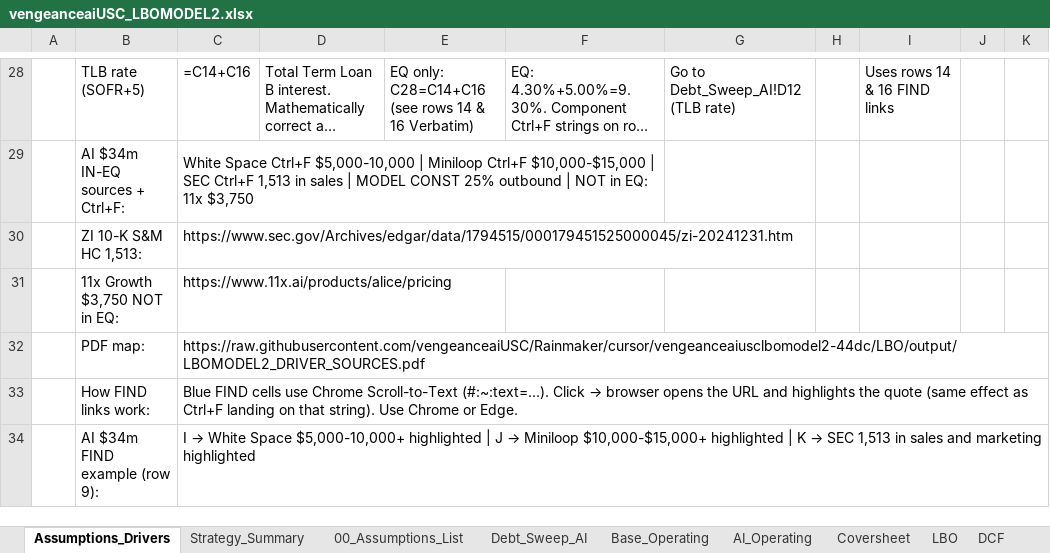
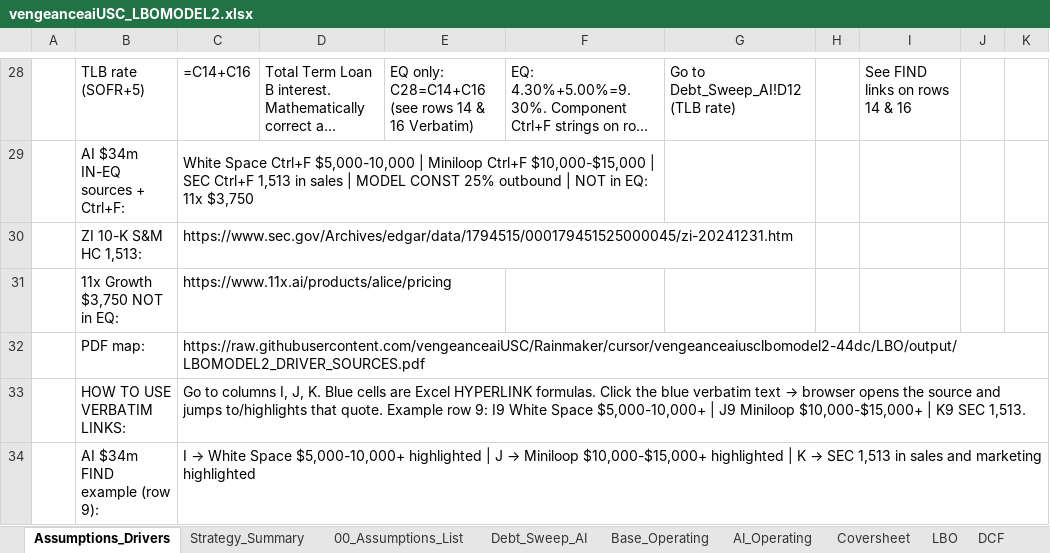
Before and after one commit to vengeanceaiUSC/Rainmaker, an Excel workbook: LBO/output/vengeanceaiUSC_LBOMODEL2.xlsx, sheet Assumptions_Drivers, drawn as a sheet; only a part is shown, gaps mark what is left out; long unchanged cells end in …; values as stored, in another font and other column widths than the file's, no cell formats; formulas without a stored value are shown as written; removed rows and columns are numbered as before the commit, all else as after; the diff covers the shown part only; the diff names each change by its address in the sheet, - before the commit and + after, or states it on an @@ line.

```diff
--- a/LBO/output/vengeanceaiUSC_LBOMODEL2.xlsx (sheet Assumptions_Drivers)
+++ b/LBO/output/vengeanceaiUSC_LBOMODEL2.xlsx (sheet Assumptions_Drivers)
-I28: Uses rows 14 & 16 FIND links
+I28: See FIND links on rows 14 & 16
-row 33:  | How FIND links work: | Blue FIND cells use Chrome Scroll-to-Text (#:~:text=...). Click → browser opens the URL and highlights the quote (same effect as Ctrl+F landing on that string). Use Chrome or Edge.
+row 33:  | HOW TO USE VERBATIM LINKS: | Go to columns I, J, K. Blue cells are Excel HYPERLINK formulas. Click the blue verbatim text → browser opens the source and jumps to/highlights that quote. Example row 9: I9 White Space $5,000-10,000+ | J9 Miniloop $10,000-$15,000+ | K9 SEC 1,513.
```
Also changed, not shown: 64 edited cells elsewhere in this sheet, cell formats, vengeanceaiUSC_LBOMODEL2.xlsx, 1 other file.
